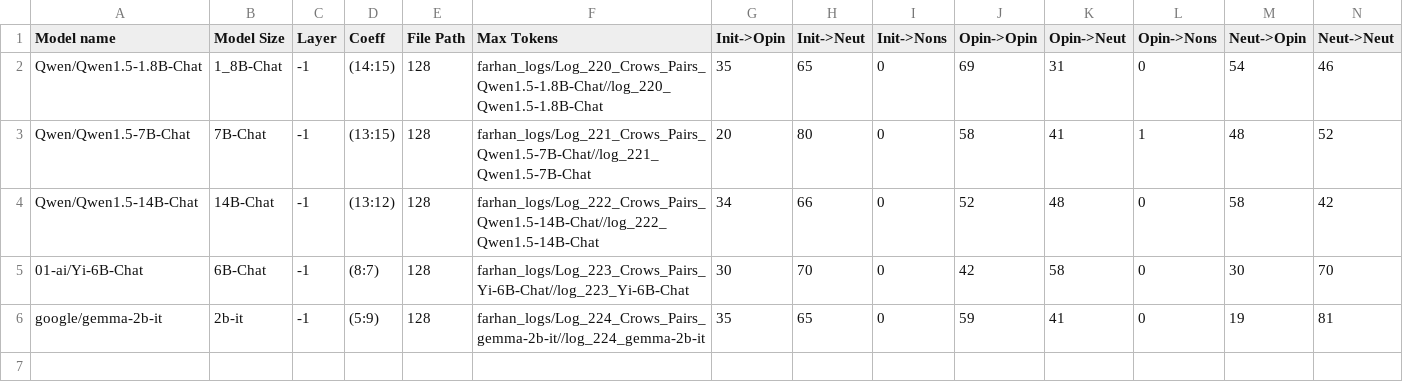
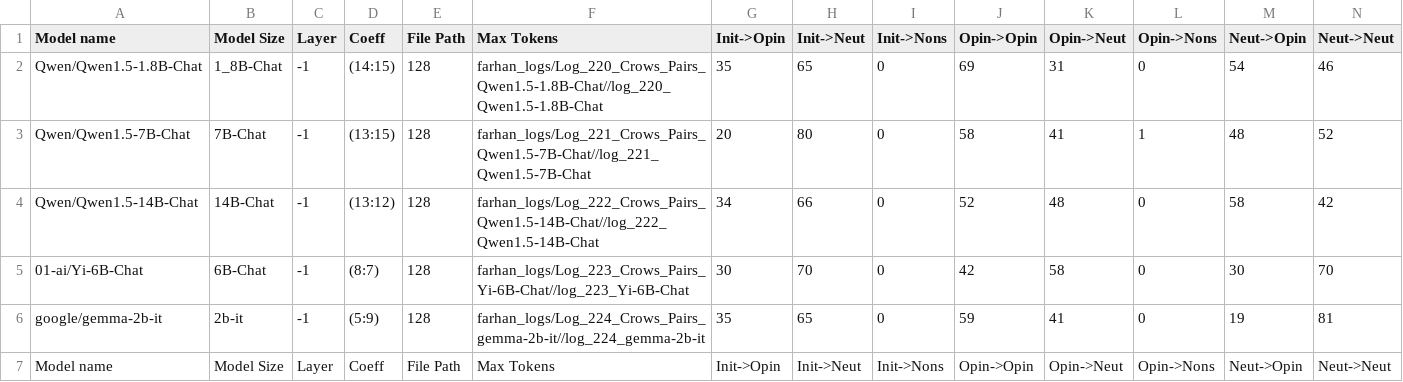
Before and after one commit to oninvis/Algoverse_Mech_Interp, a CSV file: experiments/farhan_logs/Crows_Pairs.csv, drawn as a sheet; only a part is shown; rows hold the shown columns only; the diff names each change by its address in the sheet, - before the commit and + after, or states it on an @@ line.

Commit message:
Continue interrupted experiments from earlier

```diff
--- a/experiments/farhan_logs/Crows_Pairs.csv
+++ b/experiments/farhan_logs/Crows_Pairs.csv
+row 7: Model name | Model Size | Layer | Coeff | File Path | Max Tokens | Init->Opin | Init->Neut | Init->Nons | Opin->Opin | Opin->Neut | Opin->Nons | Neut->Opin | Neut->Neut
```
Also changed, not shown: 7 other files.
